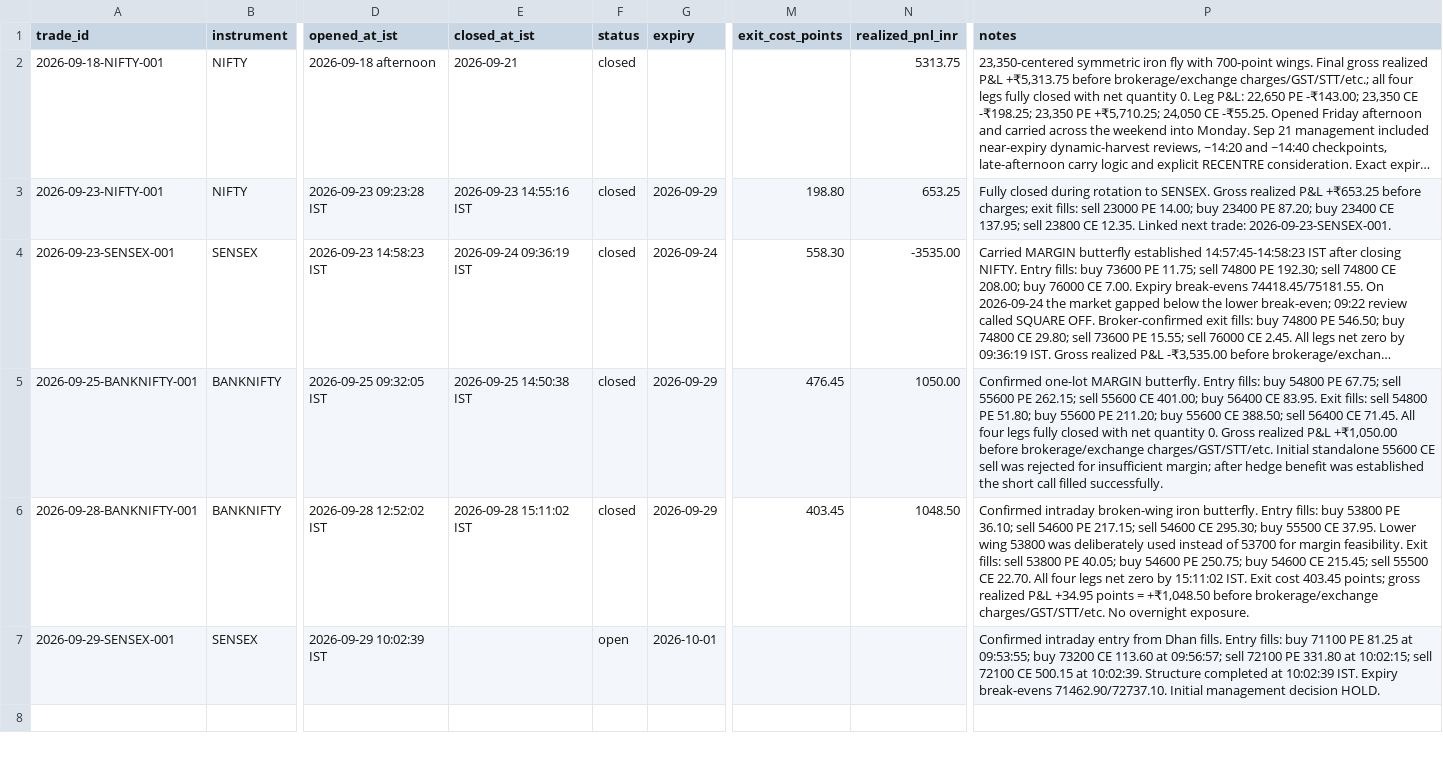
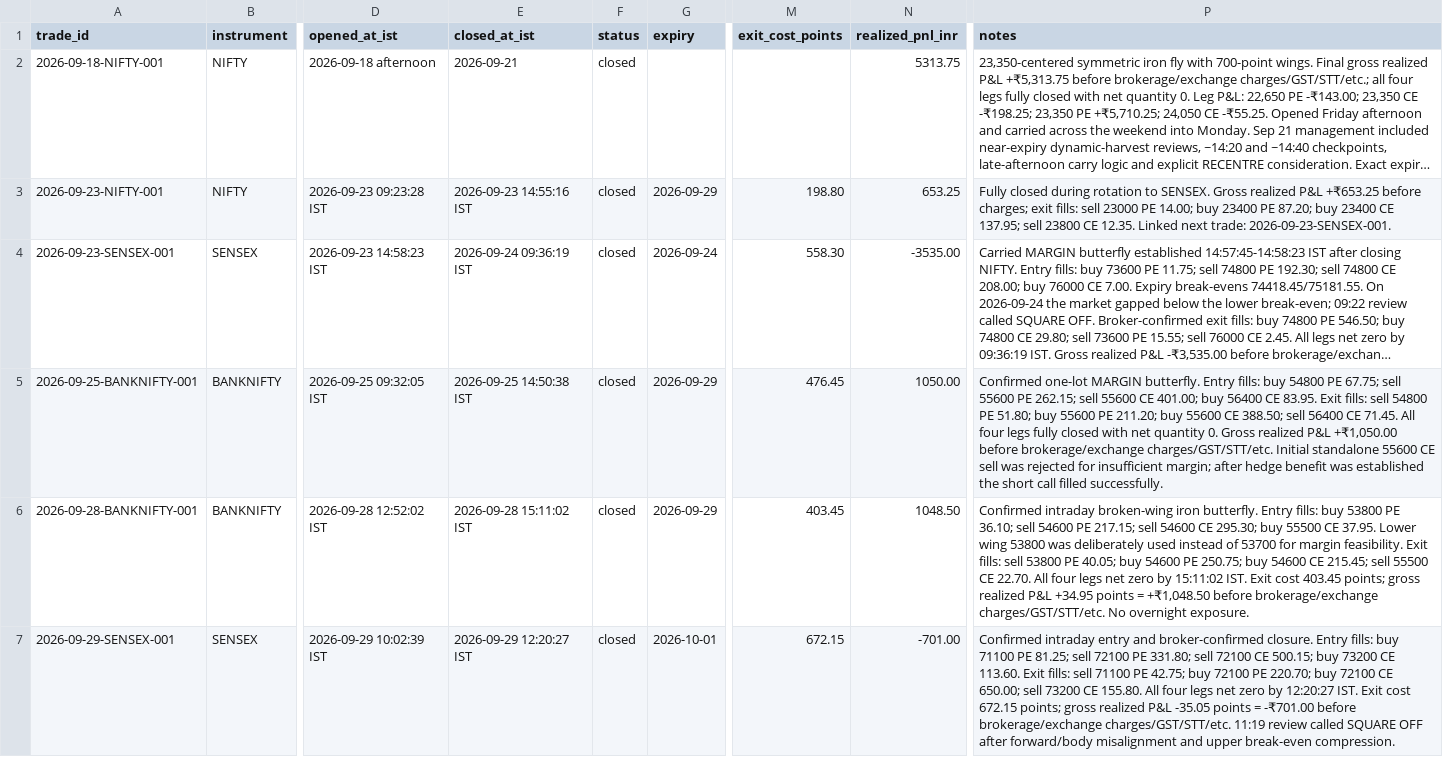
Before and after one commit to ayyararyan/volarb, a CSV file: trade-log/trades.csv, drawn as a sheet; only a part is shown, gaps mark what is left out; long unchanged cells end in …; the diff names each change by its address in the sheet, - before the commit and + after, or states it on an @@ line.

Commit message:
Close 2026-09-29 SENSEX butterfly trade

```diff
--- a/trade-log/trades.csv
+++ b/trade-log/trades.csv
-E7 (closed_at_ist): (empty)
+E7 (closed_at_ist): 2026-09-29 12:20:27 IST
-F7 (status): open
+F7 (status): closed
-M7 (exit_cost_points): (empty)
+M7 (exit_cost_points): 672.15
-N7 (realized_pnl_inr): (empty)
+N7 (realized_pnl_inr): -701.00
-P7 (notes): …intraday entry from Dhan fills. Entry fills: buy 71100 PE 81.25 at 09:53:55; buy 73200 CE 113.60 at 09:56:57; sell 72100 PE 331.80 at 10:02:15; sell 72100 CE 500.15 at 10:02:39. Structure completed at 10:02:39 IST. Expiry break-evens 71462.90/72737.10. Initial management decision HOLD.
+P7 (notes): …intraday entry and broker-confirmed closure. Entry fills: buy 71100 PE 81.25; sell 72100 PE 331.80; sell 72100 CE 500.15; buy 73200 CE 113.60. Exit fills: sell 71100 PE 42.75; buy 72100 PE 220.70; buy 72100 CE 650.00; sell 73200 CE 155.80. All four legs net zero by 12:20:27 IST. Exit cost 672.15 points; gross realized P&L -35.05 points = -₹701.00 before brokerage/exchange charges/GST/STT/etc. 11:19 review called SQUARE OFF after forward/body misalignment and upper break-even compression.
```
